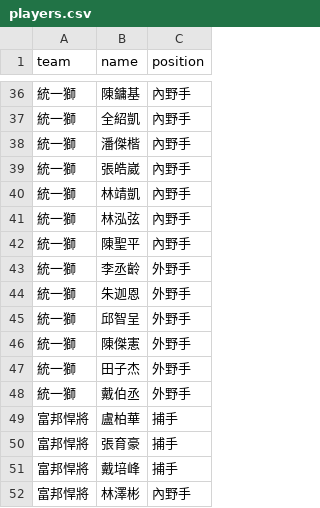
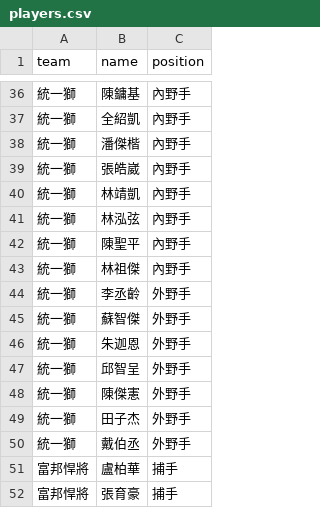
Before and after one commit to chenglin107101/codespaces-blank, a CSV file: players.csv, drawn as a sheet; only a part is shown, gaps mark what is left out; the shorter side is filled out with more unchanged rows; the diff names each change by its address in the sheet, - before the commit and + after, or states it on an @@ line.

Commit message:
update

```diff
--- a/players.csv
+++ b/players.csv
+row 43: 統一獅 | 林祖傑 | 內野手
+row 45: 統一獅 | 蘇智傑 | 外野手
```
